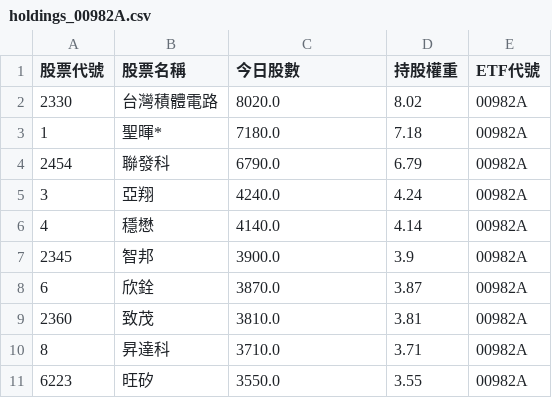
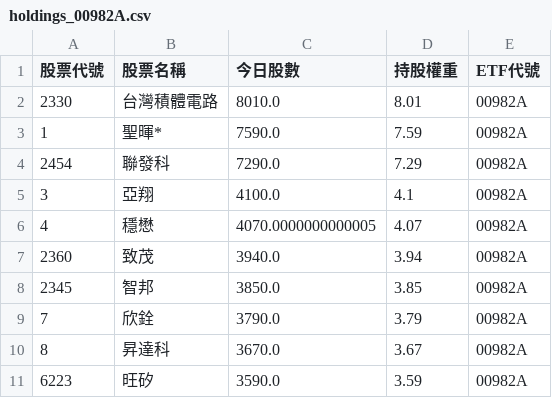
Before and after one commit to caesar263/my-etf-tracker, a CSV file: holdings_00982A.csv, drawn as a sheet.

```diff
--- a/holdings_00982A.csv
+++ b/holdings_00982A.csv
@@ -1,11 +1,11 @@
 股票代號,股票名稱,今日股數,持股權重,ETF代號
-2330,台灣積體電路,8020.0,8.02,00982A
-1,聖暉*,7180.0,7.18,00982A
-2454,聯發科,6790.0,6.79,00982A
-3,亞翔,4240.0,4.24,00982A
-4,穩懋,4140.0,4.14,00982A
-2345,智邦,3900.0,3.9,00982A
-6,欣銓,3870.0,3.87,00982A
-2360,致茂,3810.0,3.81,00982A
-8,昇達科,3710.0,3.71,00982A
-6223,旺矽,3550.0,3.55,00982A
+2330,台灣積體電路,8010.0,8.01,00982A
+1,聖暉*,7590.0,7.59,00982A
+2454,聯發科,7290.0,7.29,00982A
+3,亞翔,4100.0,4.1,00982A
+4,穩懋,4070.0000000000005,4.07,00982A
+2360,致茂,3940.0,3.94,00982A
+2345,智邦,3850.0,3.85,00982A
+7,欣銓,3790.0,3.79,00982A
+8,昇達科,3670.0,3.67,00982A
+6223,旺矽,3590.0,3.59,00982A
```
Also changed, not shown: final_analysis.csv, holdings_00987A.csv, 14 other files.
